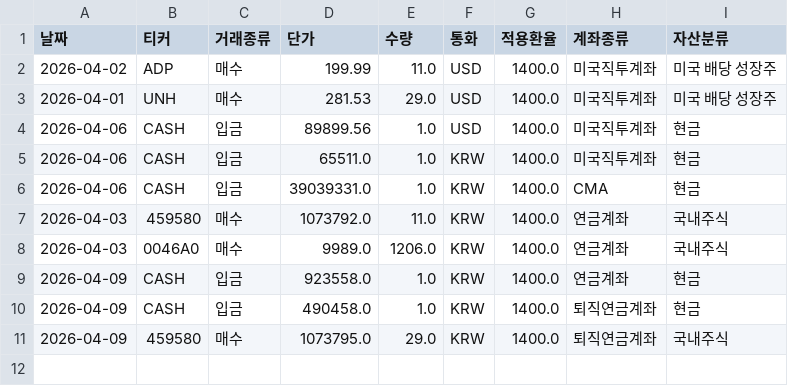
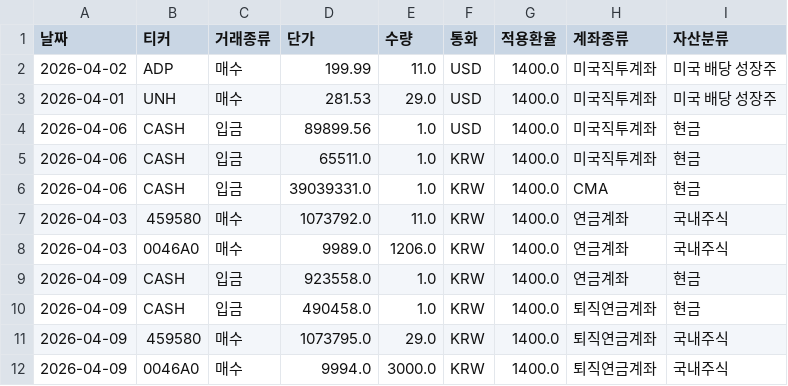
Before and after one commit to Kay-Hwang/asset-manager, a CSV file: my_portfolio.csv, drawn as a sheet; the diff names each change by its address in the sheet, - before the commit and + after, or states it on an @@ line.

Commit message:
Update portfolio data via App

```diff
--- a/my_portfolio.csv
+++ b/my_portfolio.csv
+row 12: 2026-04-09 | 0046A0 | 매수 | 9994.0 | 3000.0 | KRW | 1400.0 | 퇴직연금계좌 | 국내주식
```
